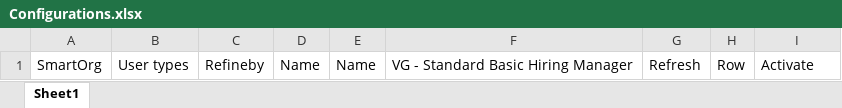
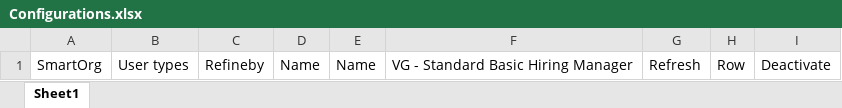
Before and after one commit to jonamontrias/Taleo_Release, an Excel workbook: Configurations.xlsx, sheet Sheet1, drawn as a sheet; values as stored, in another font and other column widths than the file's, no borders; the diff names each change by its address in the sheet, - before the commit and + after, or states it on an @@ line.

Commit message:
Updated Configuration File

```diff
--- a/Configurations.xlsx (sheet Sheet1)
+++ b/Configurations.xlsx (sheet Sheet1)
-I1: Activate
+I1: Deactivate
```
